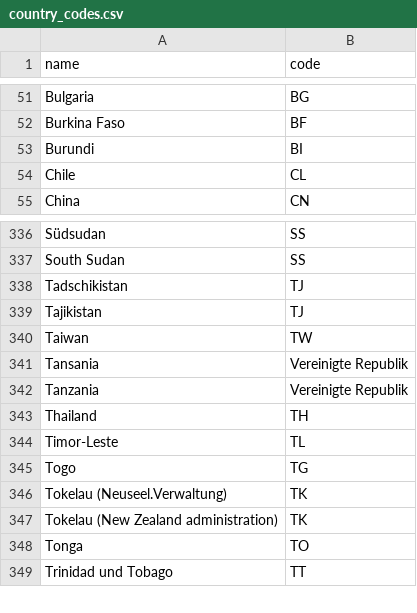
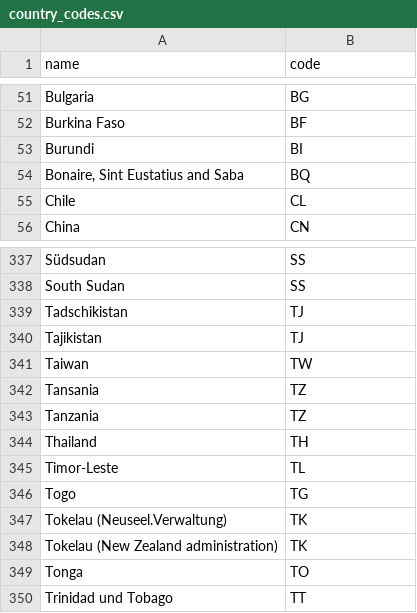
Before and after one commit to subhaan0804/country_codes_converter, a CSV file: country_codes.csv, drawn as a sheet; only a part is shown, gaps mark what is left out.

Commit message:
Added 1 more countries, one country code corrected

```diff
--- a/country_codes.csv
+++ b/country_codes.csv
@@ -53,2 +53,3 @@ Burkina Faso,BF
 Burundi,BI
+"Bonaire, Sint Eustatius and Saba",BQ
 Chile,CL
@@ -340,4 +341,4 @@ Tajikistan,TJ
 Taiwan,TW
-Tansania, Vereinigte Republik
-Tanzania, Vereinigte Republik
+Tansania,TZ
+Tanzania,TZ
 Thailand,TH
```
Also changed, not shown: 1 other file.
